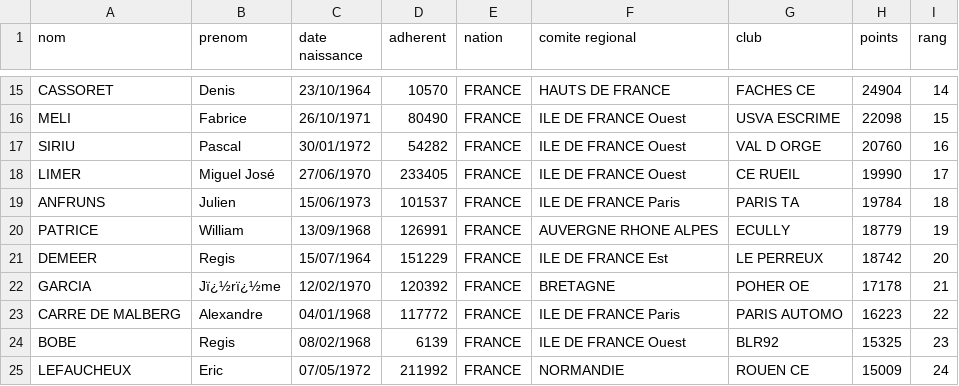
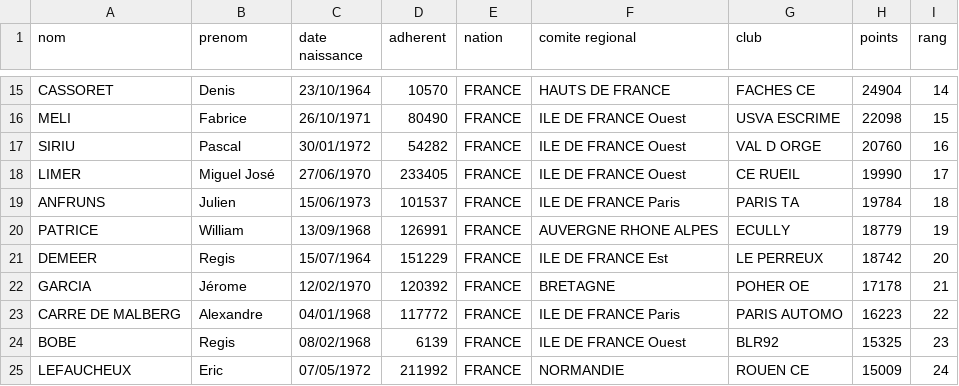
Before and after one commit to coulontitouan/escrime, a CSV file: data/classement_Fleuret_Homme_Vétérans2.csv, drawn as a sheet; only a part is shown, gaps mark what is left out.

```diff
--- a/data/classement_Fleuret_Homme_Vétérans2.csv
+++ b/data/classement_Fleuret_Homme_Vétérans2.csv
@@ -21,3 +21,3 @@ PATRICE;William;13/09/1968;126991;FRANCE;AUVERGNE RHONE ALPES;ECULLY;18779;19
 DEMEER;Regis;15/07/1964;151229;FRANCE;ILE DE FRANCE Est;LE PERREUX;18742;20
-GARCIA;Jï¿½rï¿½me;12/02/1970;120392;FRANCE;BRETAGNE;POHER OE;17178;21
+GARCIA;Jérome;12/02/1970;120392;FRANCE;BRETAGNE;POHER OE;17178;21
 CARRE DE MALBERG;Alexandre;04/01/1968;117772;FRANCE;ILE DE FRANCE Paris;PARIS AUTOMO;16223;22
```
Also changed, not shown: data/classement_Epée_Homme_Vétérans1.csv, data/classement_Epée_Homme_Vétérans2.csv, 7 other files.
